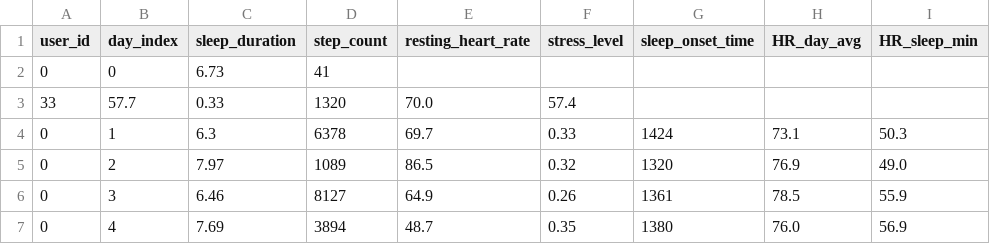
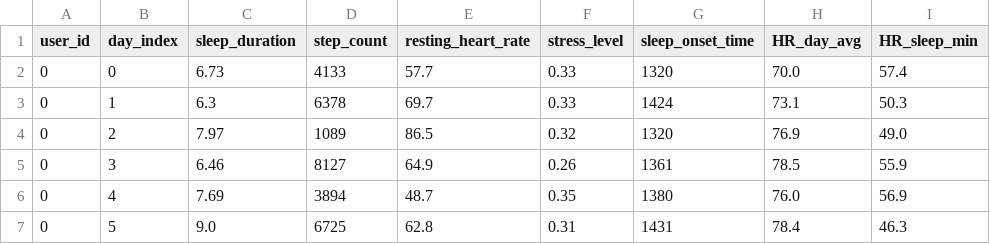
Before and after one commit to prakharDvedi/SupraThon, a CSV file: Mental_health_ML-main/wearable_sensor_data.csv, drawn as a sheet; only a part is shown; the shorter side is filled out with more unchanged rows.

```diff
--- a/Mental_health_ML-main/wearable_sensor_data.csv
+++ b/Mental_health_ML-main/wearable_sensor_data.csv
@@ -1,4 +1,3 @@
 user_id,day_index,sleep_duration,step_count,resting_heart_rate,stress_level,sleep_onset_time,HR_day_avg,HR_sleep_min
-0,0,6.73,41
-33,57.7,0.33,1320,70.0,57.4
+0,0,6.73,4133,57.7,0.33,1320,70.0,57.4
 0,1,6.3,6378,69.7,0.33,1424,73.1,50.3
```
Also changed, not shown: 1 other file.
